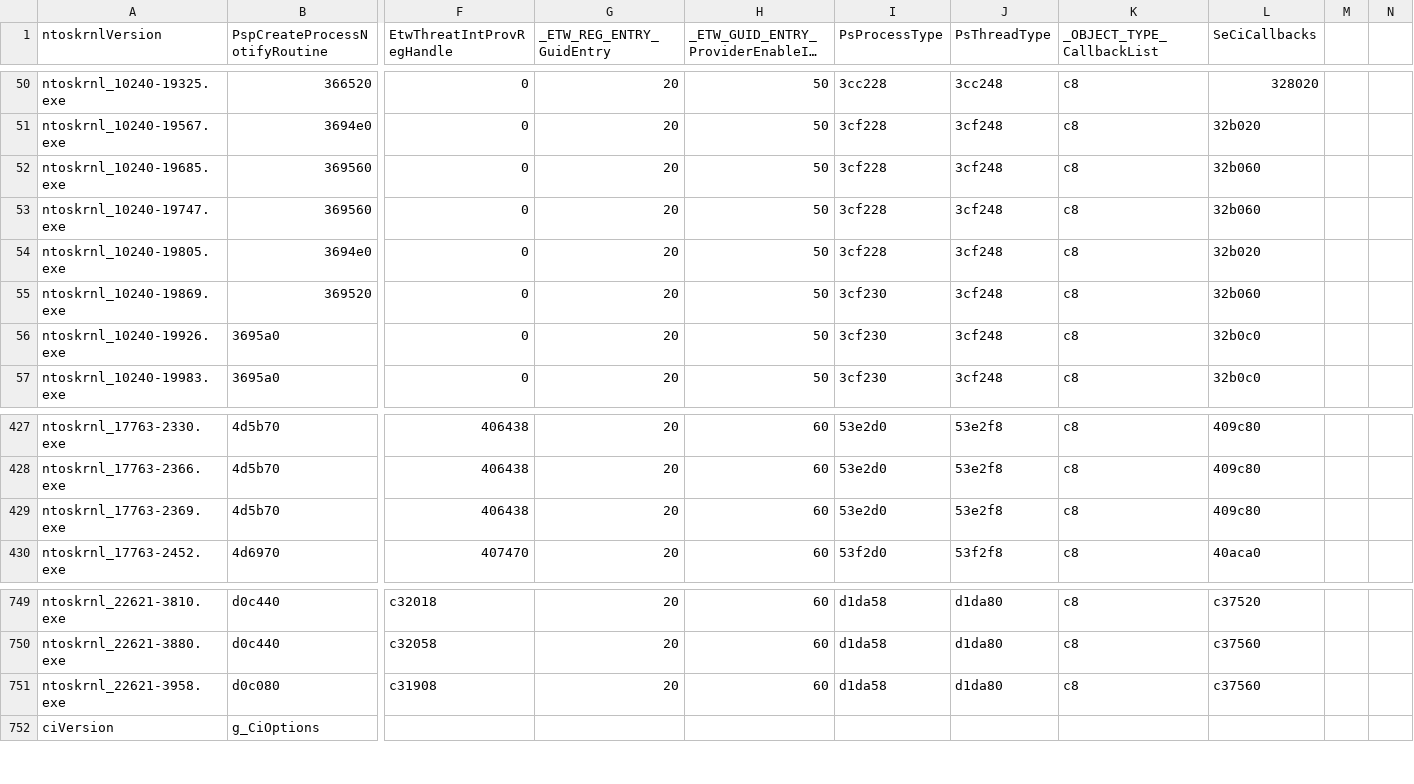
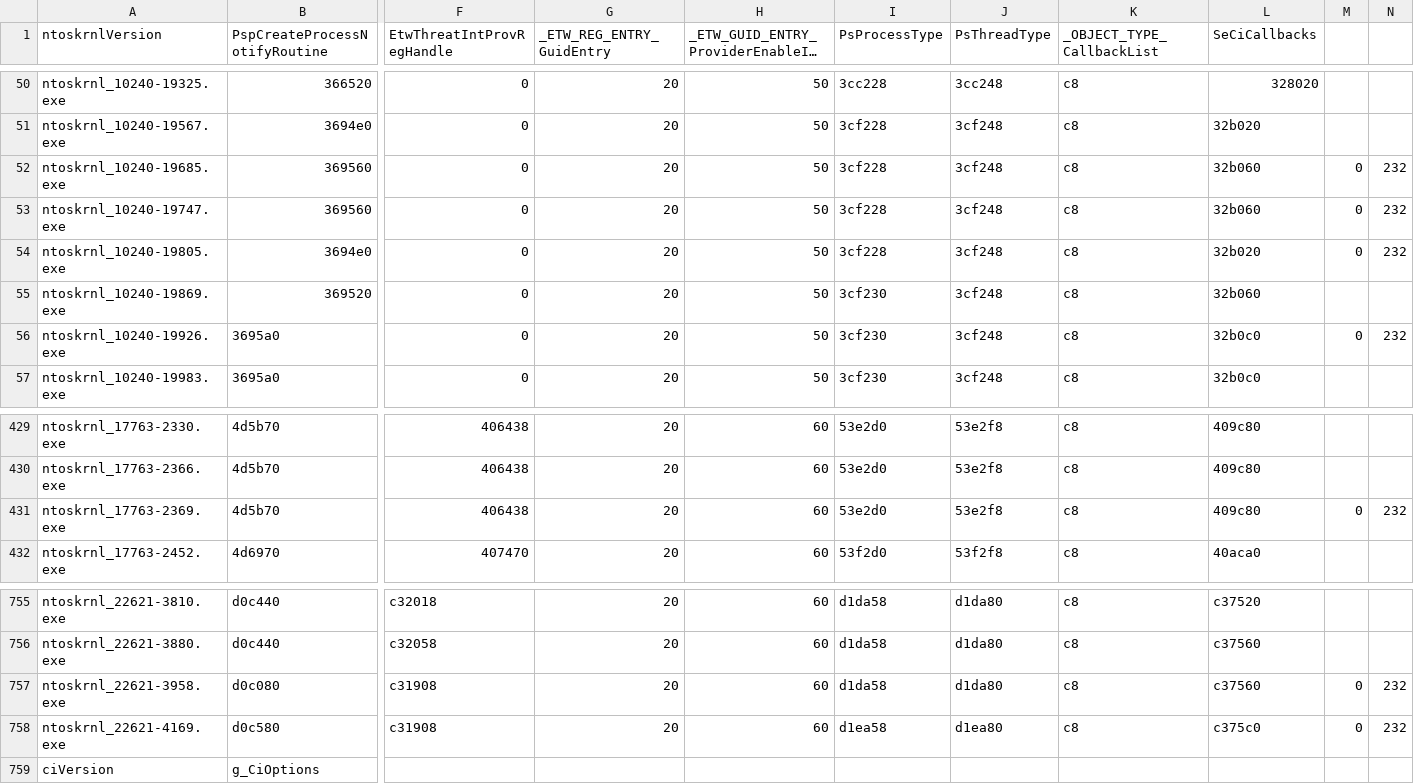
Before and after one commit to deletehead/KGetVersion, a CSV file: offsets.csv, drawn as a sheet; only a part is shown, gaps mark what is left out; long unchanged cells end in …; addresses are those after the commit; rows hold the shown columns only; the diff covers the shown part only; the diff names each change by its address in the sheet, - before the commit and + after, or states it on an @@ line.

```diff
--- a/offsets.csv
+++ b/offsets.csv
-M52:M54: (empty)
+M52:M54: 0
-N52:N54: (empty)
+N52:N54: 232
-M56: (empty)
+M56: 0
-N56: (empty)
+N56: 232
-M431: (empty)
+M431: 0
-N431: (empty)
+N431: 232
-M757: (empty)
+M757: 0
-N757: (empty)
+N757: 232
+row 758: ntoskrnl_22621-4169.exe | d0c580 | c31908 | 20 | 60 | d1ea58 | d1ea80 | c8 | c375c0 | 0 | 232
```
Also changed, not shown: 6 added rows and 12 edited cells elsewhere in this file.
